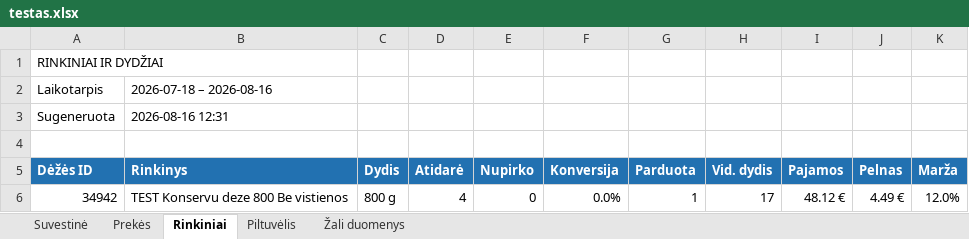
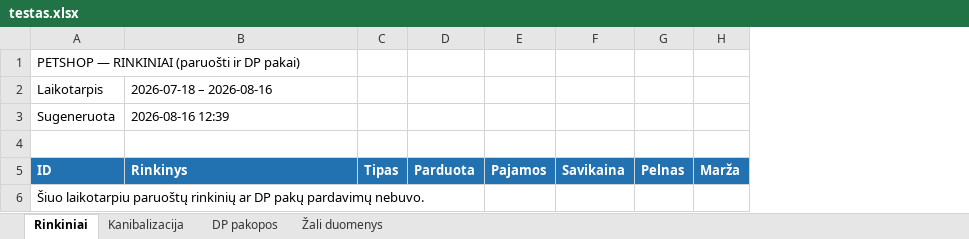
Before and after one commit to raimis079-creator/petshop-bridge, an Excel workbook: screenshots/testas.xlsx, sheet Rinkiniai, drawn as a sheet; values as stored, in another font and other column widths than the file's, no borders; removed rows and columns are numbered as before the commit, all else as after; the diff names each change by its address in the sheet, - before the commit and + after, or states it on an @@ line.

```diff
--- a/screenshots/testas.xlsx (sheet Rinkiniai)
+++ b/screenshots/testas.xlsx (sheet Rinkiniai)
-sheet tab: Prekės
+sheet tab: Kanibalizacija
-sheet tab: Suvestinė
-sheet tab: Piltuvėlis
+sheet tab: DP pakopos
@@ sheet tab order changed: Rinkiniai | Kanibalizacija | DP pakopos | Žali duomenys @@
-column C, row 5: Dydis
-column D, row 5: Atidarė
-column E, row 5: Nupirko
-column F, row 5: Konversija
+column C, row 5: Tipas
-column H, row 5: Vid. dydis
+column F, row 5: Savikaina
-A1: RINKINIAI IR DYDŽIAI
+A1: PETSHOP — RINKINIAI (paruošti ir DP pakai)
-B3: 2026-08-16 12:31
+B3: 2026-08-16 12:39
-A5: Dėžės ID
+A5: ID
-row 6: 34942 | TEST Konservu deze 800 Be vistienos | 800 g | 4 | 0 | 0.0% | 1 | 17 | 48.12 € | 4.49 € | 12.0%
+row 6: Šiuo laikotarpiu paruoštų rinkinių ar DP pakų pardavimų nebuvo.
```
Also changed, not shown: sheet Žali duomenys, sheet Kanibalizacija.
